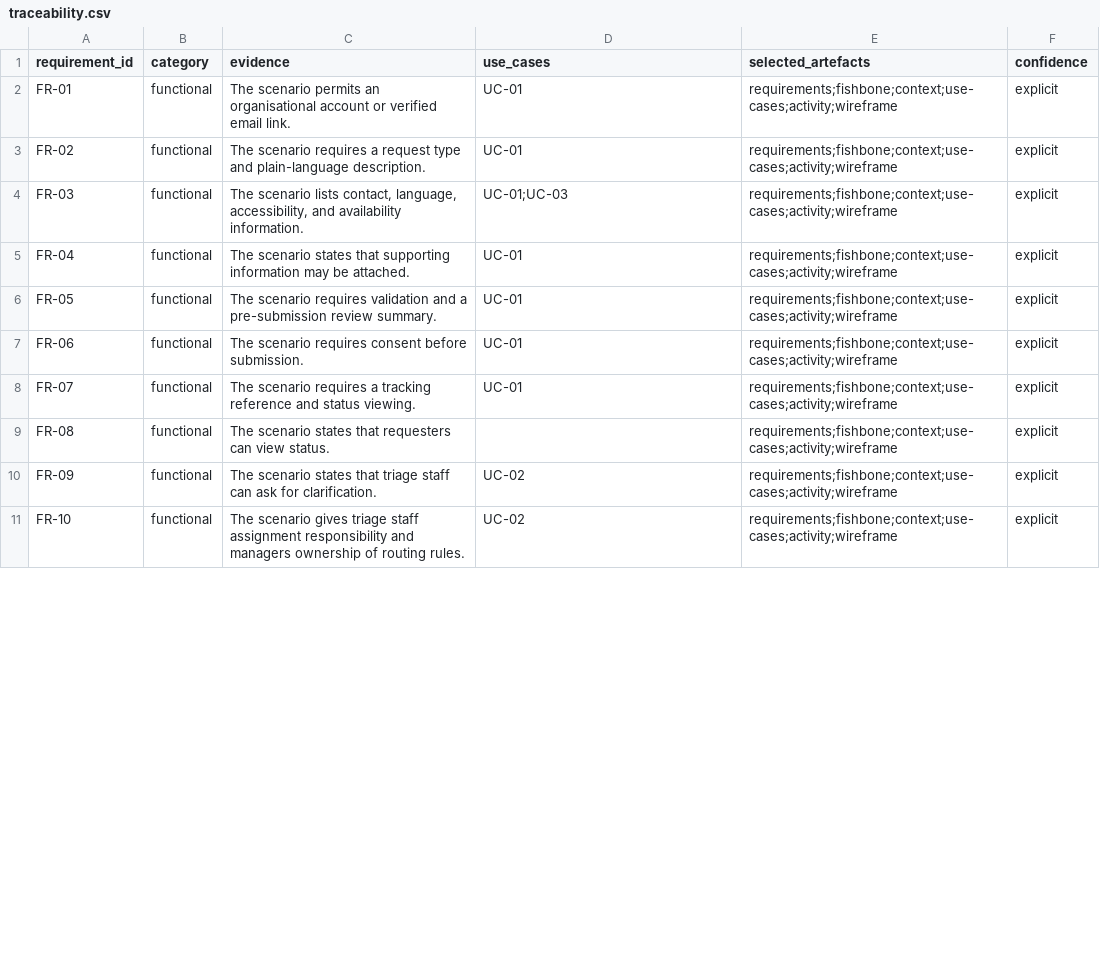
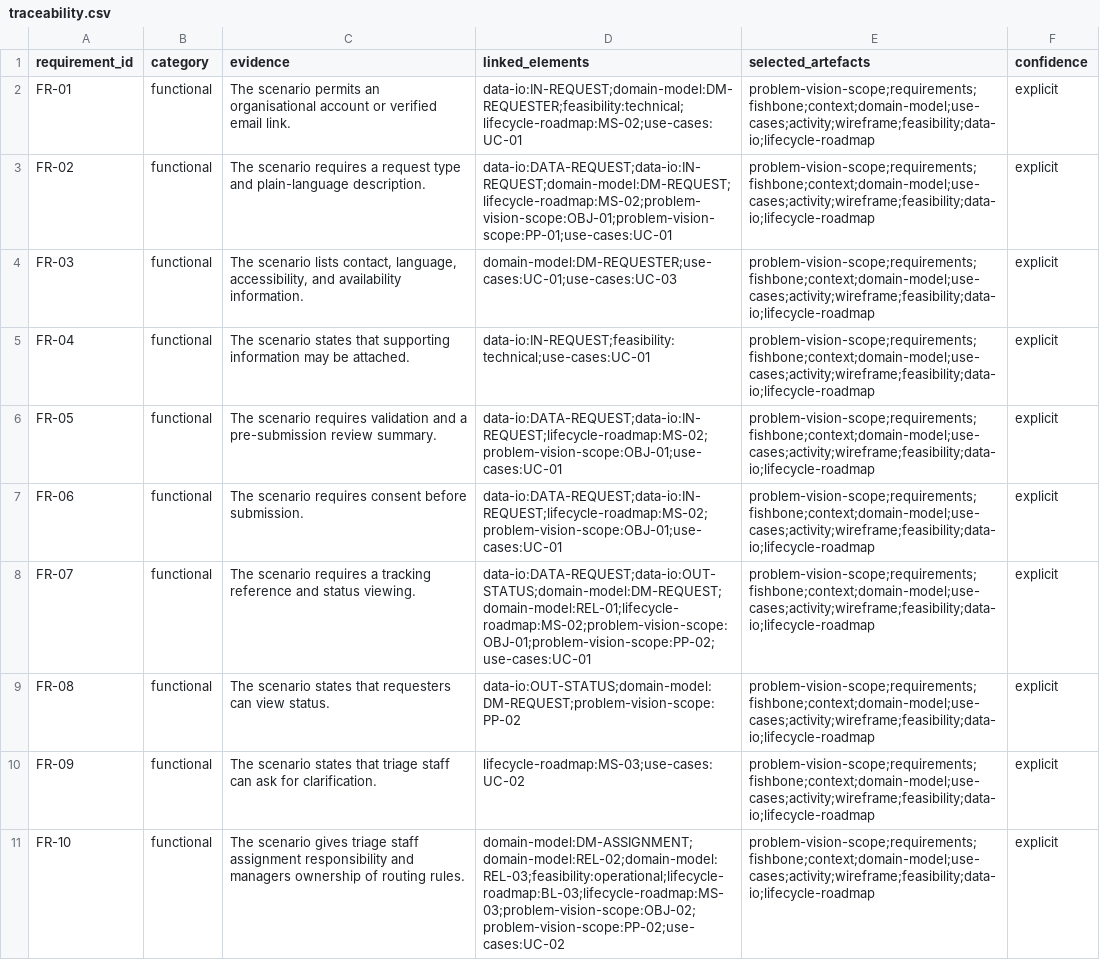
Before and after one commit to yue-witness/Requirements-Workbench, a CSV file: plugins/requirements-analysis-workbench/examples/requestbridge-demo/traceability.csv, drawn as a sheet; only a part is shown; the diff covers the shown part only.

Commit message:
Release Requirements Analysis Workbench v0.4.0

```diff
--- a/plugins/requirements-analysis-workbench/examples/requestbridge-demo/traceability.csv
+++ b/plugins/requirements-analysis-workbench/examples/requestbridge-demo/traceability.csv
@@ -1,11 +1,11 @@
-requirement_id,category,evidence,use_cases,selected_artefacts,confidence
-FR-01,functional,The scenario permits an organisational account or verified email link.,UC-01,requirements;fishbone;context;use-cases;activity;wireframe,explicit
-FR-02,functional,The scenario requires a request type and plain-language description.,UC-01,requirements;fishbone;context;use-cases;activity;wireframe,explicit
-FR-03,functional,"The scenario lists contact, language, accessibility, and availability information.",UC-01;UC-03,requirements;fishbone;context;use-cases;activity;wireframe,explicit
-FR-04,functional,The scenario states that supporting information may be attached.,UC-01,requirements;fishbone;context;use-cases;activity;wireframe,explicit
-FR-05,functional,The scenario requires validation and a pre-submission review summary.,UC-01,requirements;fishbone;context;use-cases;activity;wireframe,explicit
-FR-06,functional,The scenario requires consent before submission.,UC-01,requirements;fishbone;context;use-cases;activity;wireframe,explicit
-FR-07,functional,The scenario requires a tracking reference and status viewing.,UC-01,requirements;fishbone;context;use-cases;activity;wireframe,explicit
-FR-08,functional,The scenario states that requesters can view status.,,requirements;fishbone;context;use-cases;activity;wireframe,explicit
-FR-09,functional,The scenario states that triage staff can ask for clarification.,UC-02,requirements;fishbone;context;use-cases;activity;wireframe,explicit
-FR-10,functional,The scenario gives triage staff assignment responsibility and managers ownership of routing rules.,UC-02,requirements;fishbone;context;use-cases;activity;wireframe,explicit
+requirement_id,category,evidence,linked_elements,selected_artefacts,confidence
+FR-01,functional,The scenario permits an organisational account or verified email link.,data-io:IN-REQUEST;domain-model:DM-REQUESTER;feasibility:technical;lifecycle-roadmap:MS-02;use-cases:UC-01,problem-vision-scope;requirements;fishbone;context;domain-model;use-cases;activity;wireframe;feasibility;data-io;lifecycle-roadmap,explicit
+FR-02,functional,The scenario requires a request type and plain-language description.,data-io:DATA-REQUEST;data-io:IN-REQUEST;domain-model:DM-REQUEST;lifecycle-roadmap:MS-02;problem-vision-scope:OBJ-01;problem-vision-scope:PP-01;use-cases:UC-01,problem-vision-scope;requirements;fishbone;context;domain-model;use-cases;activity;wireframe;feasibility;data-io;lifecycle-roadmap,explicit
+FR-03,functional,"The scenario lists contact, language, accessibility, and availability information.",domain-model:DM-REQUESTER;use-cases:UC-01;use-cases:UC-03,problem-vision-scope;requirements;fishbone;context;domain-model;use-cases;activity;wireframe;feasibility;data-io;lifecycle-roadmap,explicit
+FR-04,functional,The scenario states that supporting information may be attached.,data-io:IN-REQUEST;feasibility:technical;use-cases:UC-01,problem-vision-scope;requirements;fishbone;context;domain-model;use-cases;activity;wireframe;feasibility;data-io;lifecycle-roadmap,explicit
+FR-05,functional,The scenario requires validation and a pre-submission review summary.,data-io:DATA-REQUEST;data-io:IN-REQUEST;lifecycle-roadmap:MS-02;problem-vision-scope:OBJ-01;use-cases:UC-01,problem-vision-scope;requirements;fishbone;context;domain-model;use-cases;activity;wireframe;feasibility;data-io;lifecycle-roadmap,explicit
+FR-06,functional,The scenario requires consent before submission.,data-io:DATA-REQUEST;data-io:IN-REQUEST;lifecycle-roadmap:MS-02;problem-vision-scope:OBJ-01;use-cases:UC-01,problem-vision-scope;requirements;fishbone;context;domain-model;use-cases;activity;wireframe;feasibility;data-io;lifecycle-roadmap,explicit
+FR-07,functional,The scenario requires a tracking reference and status viewing.,data-io:DATA-REQUEST;data-io:OUT-STATUS;domain-model:DM-REQUEST;domain-model:REL-01;lifecycle-roadmap:MS-02;problem-vision-scope:OBJ-01;problem-vision-scope:PP-02;use-cases:UC-01,problem-vision-scope;requirements;fishbone;context;domain-model;use-cases;activity;wireframe;feasibility;data-io;lifecycle-roadmap,explicit
+FR-08,functional,The scenario states that requesters can view status.,data-io:OUT-STATUS;domain-model:DM-REQUEST;problem-vision-scope:PP-02,problem-vision-scope;requirements;fishbone;context;domain-model;use-cases;activity;wireframe;feasibility;data-io;lifecycle-roadmap,explicit
+FR-09,functional,The scenario states that triage staff can ask for clarification.,lifecycle-roadmap:MS-03;use-cases:UC-02,problem-vision-scope;requirements;fishbone;context;domain-model;use-cases;activity;wireframe;feasibility;data-io;lifecycle-roadmap,explicit
+FR-10,functional,The scenario gives triage staff assignment responsibility and managers ownership of routing rules.,domain-model:DM-ASSIGNMENT;domain-model:REL-02;domain-model:REL-03;feasibility:operational;lifecycle-roadmap:BL-03;lifecycle-roadmap:MS-03;problem-vision-scope:OBJ-02;problem-vision-scope:PP-02;use-cases:UC-02,problem-vision-scope;requirements;fishbone;context;domain-model;use-cases;activity;wireframe;feasibility;data-io;lifecycle-roadmap,explicit
```
Also changed, not shown: 17 edited cells elsewhere in this file, test-cases/chemical-warehouse-order-verification/generated/traceability.csv, 38 other files.
